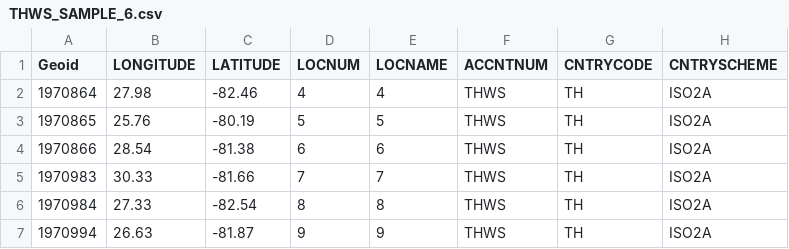
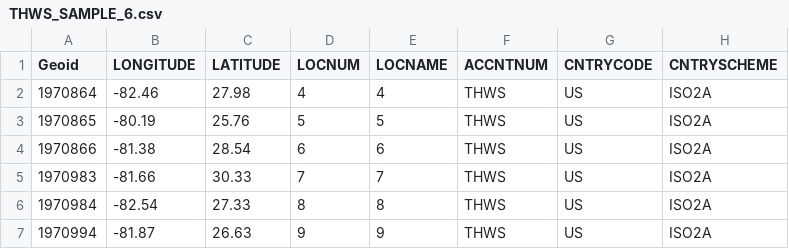
Before and after one commit to Rishinr1/07_EDM4EPERILS, a CSV file: input/THWS_SAMPLE_6.csv, drawn as a sheet; only a part is shown; the diff names each change by its address in the sheet, - before the commit and + after, or states it on an @@ line.

```diff
--- a/input/THWS_SAMPLE_6.csv
+++ b/input/THWS_SAMPLE_6.csv
-B2 (LONGITUDE): 27.98
+B2 (LONGITUDE): -82.46
-C2 (LATITUDE): -82.46
+C2 (LATITUDE): 27.98
-G2:G7 (CNTRYCODE): TH
+G2:G7 (CNTRYCODE): US
-B3 (LONGITUDE): 25.76
+B3 (LONGITUDE): -80.19
-C3 (LATITUDE): -80.19
+C3 (LATITUDE): 25.76
-B4 (LONGITUDE): 28.54
+B4 (LONGITUDE): -81.38
-C4 (LATITUDE): -81.38
+C4 (LATITUDE): 28.54
-B5 (LONGITUDE): 30.33
+B5 (LONGITUDE): -81.66
-C5 (LATITUDE): -81.66
+C5 (LATITUDE): 30.33
-B6 (LONGITUDE): 27.33
+B6 (LONGITUDE): -82.54
-C6 (LATITUDE): -82.54
+C6 (LATITUDE): 27.33
-B7 (LONGITUDE): 26.63
+B7 (LONGITUDE): -81.87
-C7 (LATITUDE): -81.87
+C7 (LATITUDE): 26.63
```
Also changed, not shown: input/THEQ_SAMPLE_6.csv, input/THFL_SAMPLE_6.csv, 4 other files.
